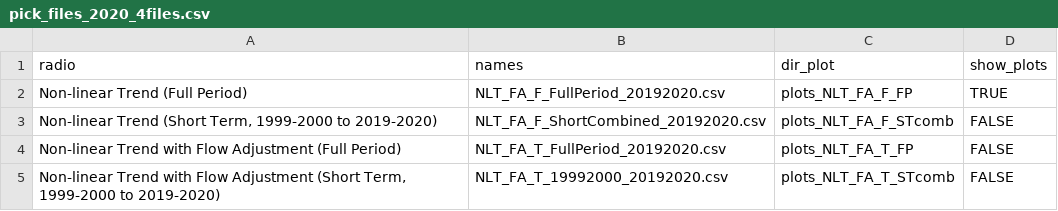
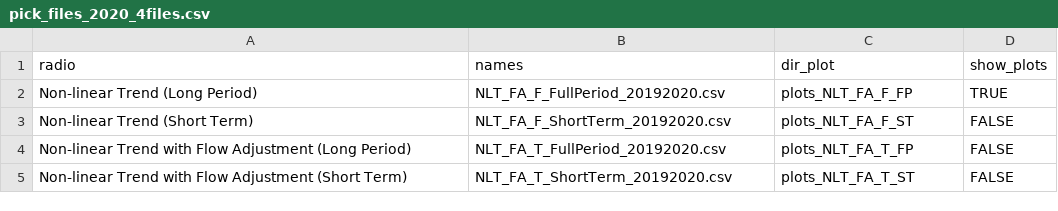
Before and after one commit to tetratech/baytrends_files, a CSV file: data/pick_files_2020_4files.csv, drawn as a sheet.

Commit message:
v0.4
* refactor: Combine data files from 6 to 4, Issue #1

```diff
--- a/data/pick_files_2020_4files.csv
+++ b/data/pick_files_2020_4files.csv
@@ -1,5 +1,5 @@
 radio,names,dir_plot,show_plots
-Non-linear Trend (Full Period),NLT_FA_F_FullPeriod_20192020.csv,plots_NLT_FA_F_FP,TRUE
-"Non-linear Trend (Short Term, 1999-2000 to 2019-2020)",NLT_FA_F_ShortCombined_20192020.csv,plots_NLT_FA_F_STcomb,FALSE
-Non-linear Trend with Flow Adjustment (Full Period),NLT_FA_T_FullPeriod_20192020.csv,plots_NLT_FA_T_FP,FALSE
-"Non-linear Trend with Flow Adjustment (Short Term, 1999-2000 to 2019-2020)",NLT_FA_T_19992000_20192020.csv,plots_NLT_FA_T_STcomb,FALSE
+Non-linear Trend (Long Period),NLT_FA_F_FullPeriod_20192020.csv,plots_NLT_FA_F_FP,TRUE
+Non-linear Trend (Short Term),NLT_FA_F_ShortTerm_20192020.csv,plots_NLT_FA_F_ST,FALSE
+Non-linear Trend with Flow Adjustment (Long Period),NLT_FA_T_FullPeriod_20192020.csv,plots_NLT_FA_T_FP,FALSE
+Non-linear Trend with Flow Adjustment (Short Term),NLT_FA_T_ShortTerm_20192020.csv,plots_NLT_FA_T_ST,FALSE
```
Also changed, not shown: 5 other files.
